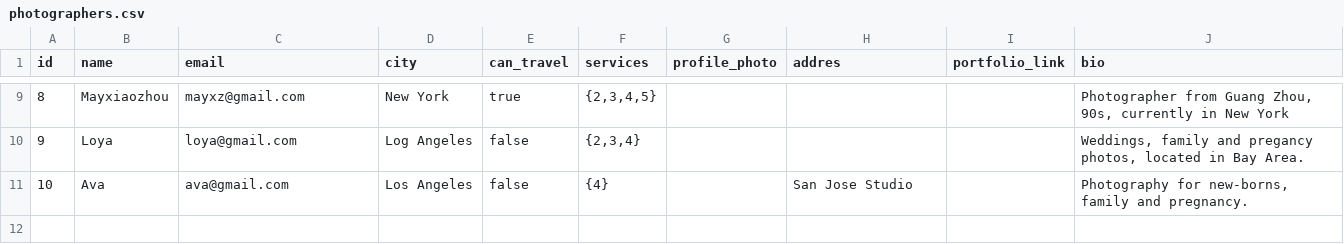
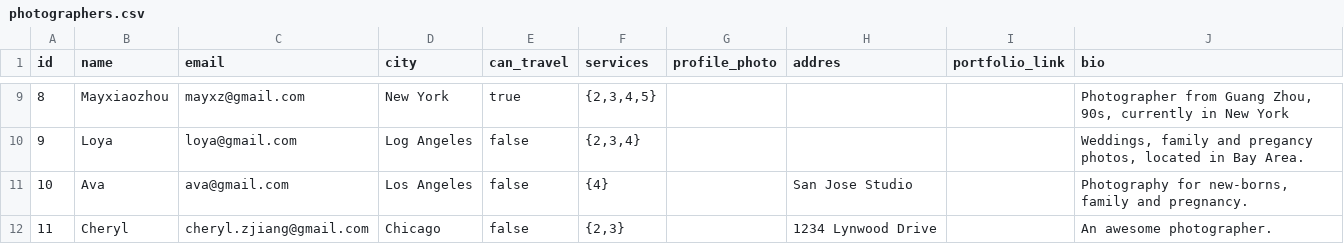
Before and after one commit to zherujiang/photomaster, a CSV file: backend/test_data/photographers.csv, drawn as a sheet; only a part is shown, gaps mark what is left out; the diff names each change by its address in the sheet, - before the commit and + after, or states it on an @@ line.

Commit message:
built post:photographers API to register new user, built different views for new user registration and existing user login, modified app routes

```diff
--- a/backend/test_data/photographers.csv
+++ b/backend/test_data/photographers.csv
+row 12: 11 | Cheryl | cheryl.zjiang@gmail.com | Chicago | false | {2,3} |  | 1234 Lynwood Drive |  | An awesome photographer.
```
Also changed, not shown: backend/test_data/prices.csv, 18 other files.
